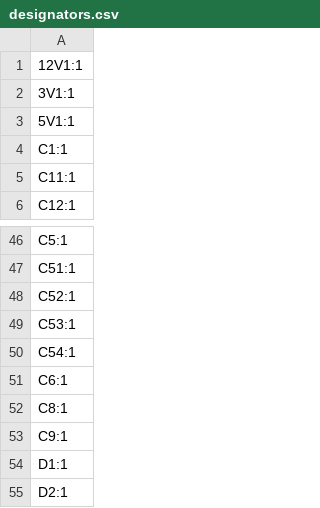
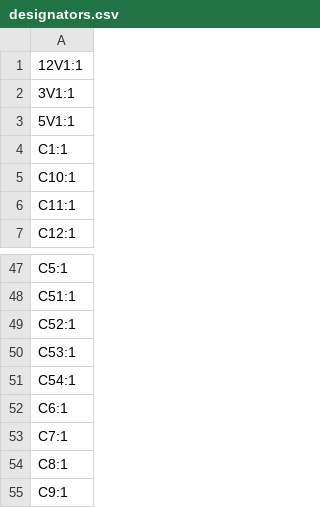
Before and after one commit to whbCool/HolyGrail, a CSV file: PCB/production/designators.csv, drawn as a sheet; only a part is shown, gaps mark what is left out; the shorter side is filled out with more unchanged rows.

```diff
--- a/PCB/production/designators.csv
+++ b/PCB/production/designators.csv
@@ -4,2 +4,3 @@
 C1:1
+C10:1
 C11:1
@@ -51,2 +52,3 @@ C54:1
 C6:1
+C7:1
 C8:1
```
Also changed, not shown: PCB/DarkMagic.csv, PCB/production/bom.csv, 12 other files.
